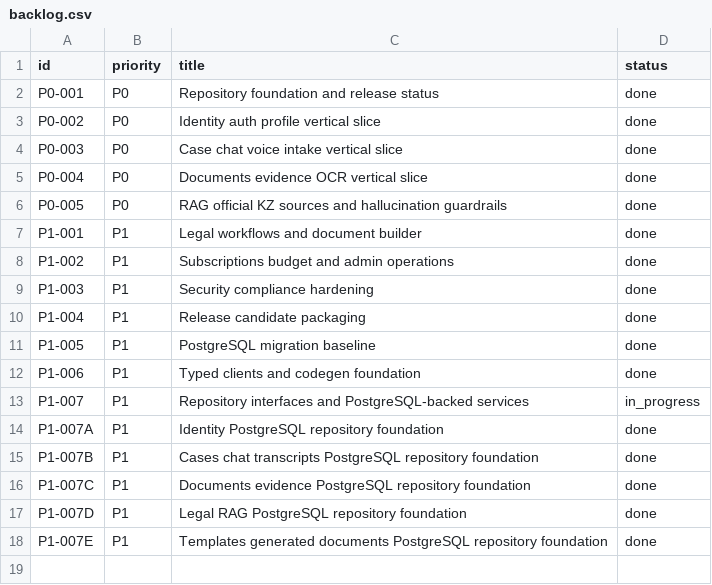
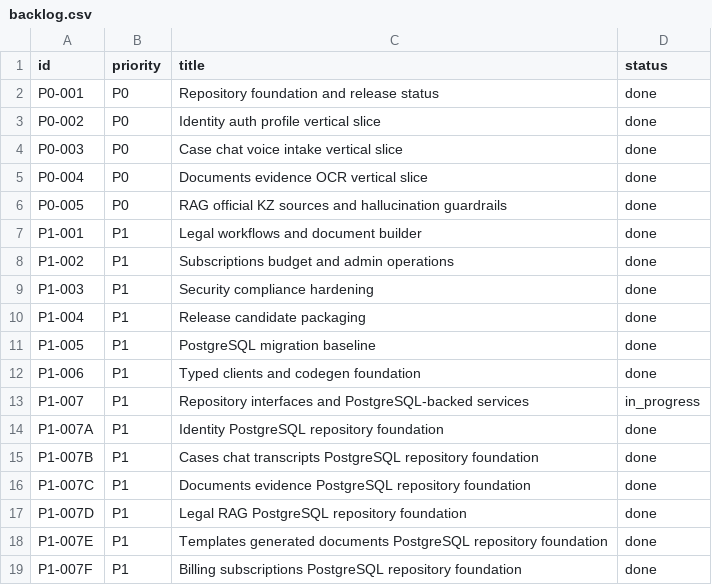
Before and after one commit to milaniumkz/ai-lawyer-kazakhstan, a CSV file: docs/project/backlog.csv, drawn as a sheet; the diff names each change by its address in the sheet, - before the commit and + after, or states it on an @@ line.

Commit message:
feat(billing): add postgres repository foundation

```diff
--- a/docs/project/backlog.csv
+++ b/docs/project/backlog.csv
+row 19: P1-007F | P1 | Billing subscriptions PostgreSQL repository foundation | done
```
Also changed, not shown: 11 other files.
